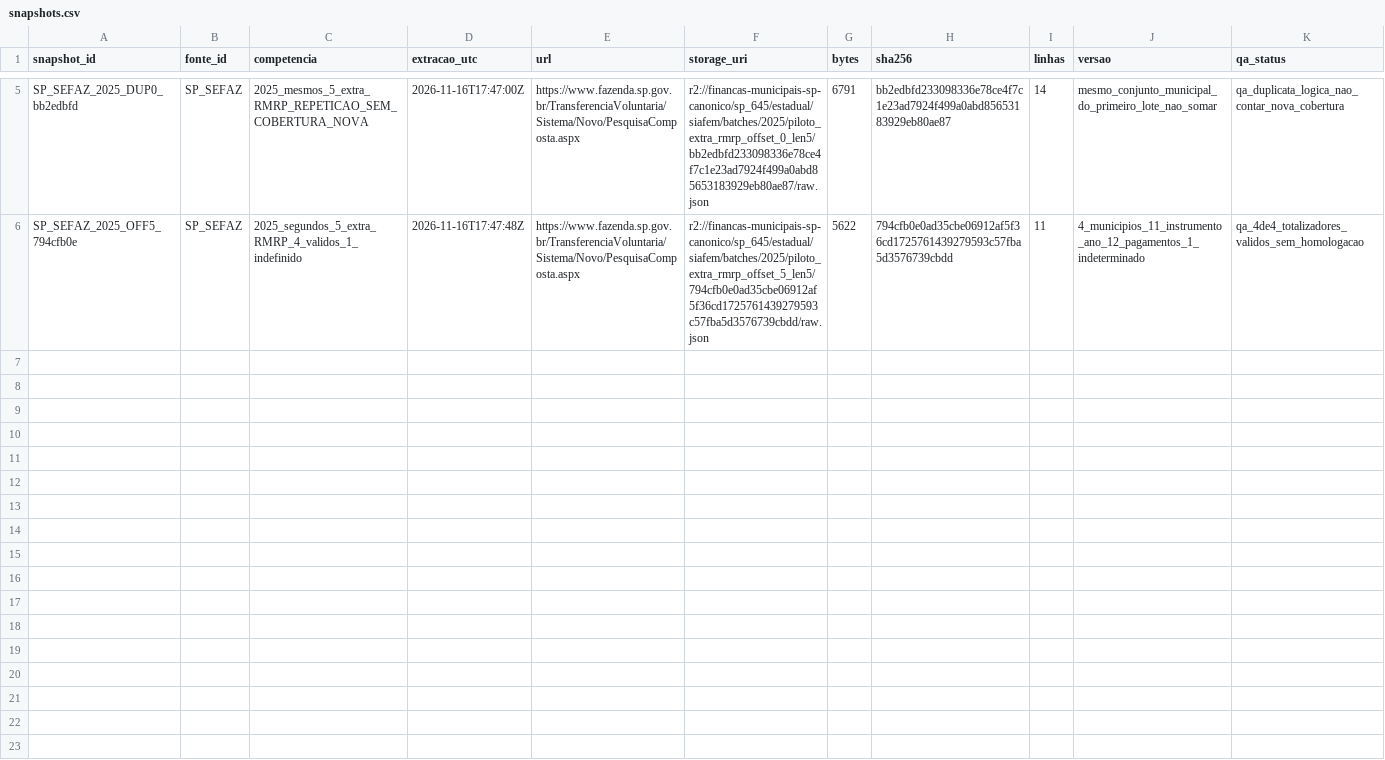
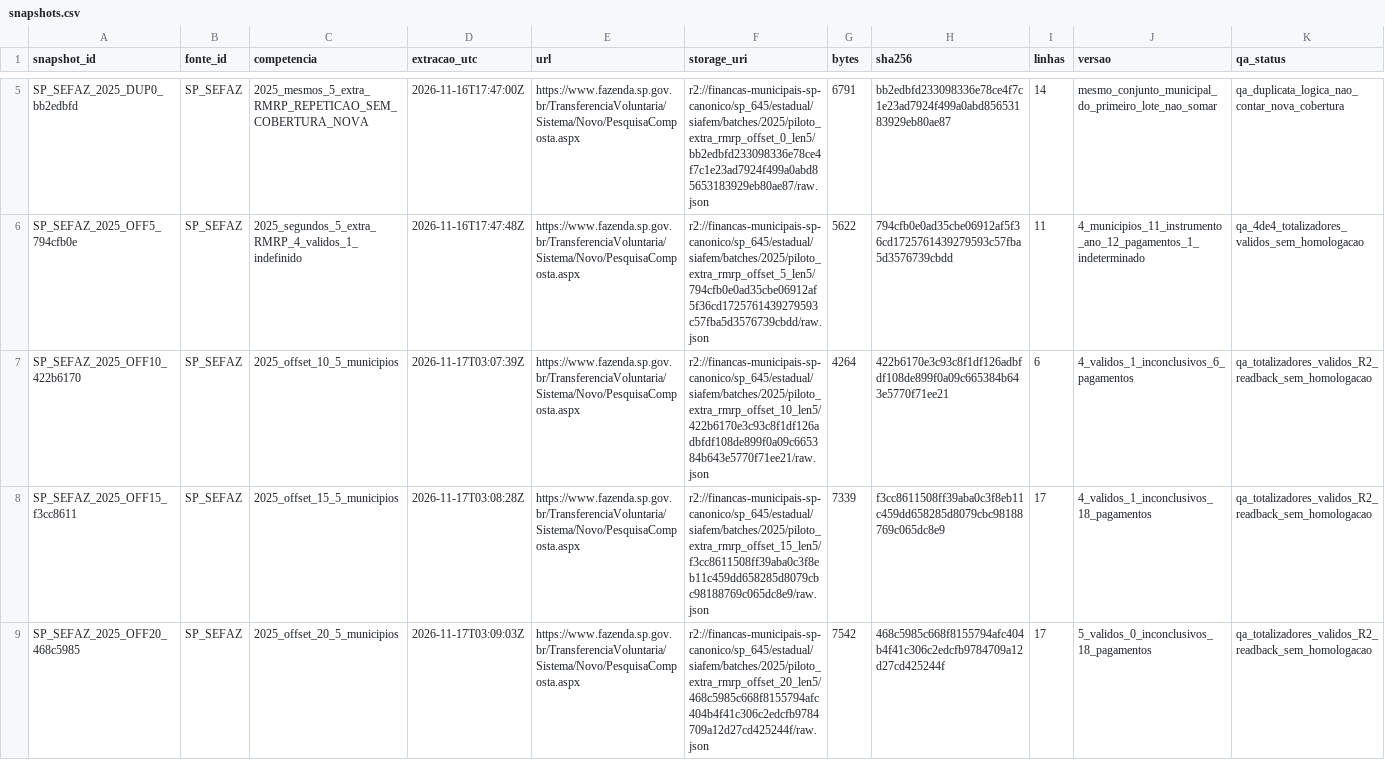
Before and after one commit to hilaliskandar/mapa_do_tesouro, a CSV file: governance/controls/investimentos_sp645/snapshots.csv, drawn as a sheet; only a part is shown, gaps mark what is left out.

Commit message:
governance: registrar QA e cobertura lotes SIAFEM 2025 offsets 10 15 20

```diff
--- a/governance/controls/investimentos_sp645/snapshots.csv
+++ b/governance/controls/investimentos_sp645/snapshots.csv
@@ -6 +6,4 @@ SP_SEFAZ_2025_DUP0_bb2edbfd;SP_SEFAZ;2025_mesmos_5_extra_RMRP_REPETICAO_SEM_COBE
 SP_SEFAZ_2025_OFF5_794cfb0e;SP_SEFAZ;2025_segundos_5_extra_RMRP_4_validos_1_indefinido;2026-11-16T17:47:48Z;https://www.fazenda.sp.gov.br/TransferenciaVoluntaria/Sistema/Novo/PesquisaComposta.aspx;r2://financas-municipais-sp-canonico/sp_645/estadual/siafem/batches/2025/piloto_extra_rmrp_offset_5_len5/794cfb0e0ad35cbe06912af5f36cd1725761439279593c57fba5d3576739cbdd/raw.json;5622;794cfb0e0ad35cbe06912af5f36cd1725761439279593c57fba5d3576739cbdd;11;4_municipios_11_instrumento_ano_12_pagamentos_1_indeterminado;qa_4de4_totalizadores_validos_sem_homologacao
+SP_SEFAZ_2025_OFF10_422b6170;SP_SEFAZ;2025_offset_10_5_municipios;2026-11-17T03:07:39Z;https://www.fazenda.sp.gov.br/TransferenciaVoluntaria/Sistema/Novo/PesquisaComposta.aspx;r2://financas-municipais-sp-canonico/sp_645/estadual/siafem/batches/2025/piloto_extra_rmrp_offset_10_len5/422b6170e3c93c8f1df126adbfdf108de899f0a09c665384b643e5770f71ee21/raw.json;4264;422b6170e3c93c8f1df126adbfdf108de899f0a09c665384b643e5770f71ee21;6;4_validos_1_inconclusivos_6_pagamentos;qa_totalizadores_validos_R2_readback_sem_homologacao
+SP_SEFAZ_2025_OFF15_f3cc8611;SP_SEFAZ;2025_offset_15_5_municipios;2026-11-17T03:08:28Z;https://www.fazenda.sp.gov.br/TransferenciaVoluntaria/Sistema/Novo/PesquisaComposta.aspx;r2://financas-municipais-sp-canonico/sp_645/estadual/siafem/batches/2025/piloto_extra_rmrp_offset_15_len5/f3cc8611508ff39aba0c3f8eb11c459dd658285d8079cbc98188769c065dc8e9/raw.json;7339;f3cc8611508ff39aba0c3f8eb11c459dd658285d8079cbc98188769c065dc8e9;17;4_validos_1_inconclusivos_18_pagamentos;qa_totalizadores_validos_R2_readback_sem_homologacao
+SP_SEFAZ_2025_OFF20_468c5985;SP_SEFAZ;2025_offset_20_5_municipios;2026-11-17T03:09:03Z;https://www.fazenda.sp.gov.br/TransferenciaVoluntaria/Sistema/Novo/PesquisaComposta.aspx;r2://financas-municipais-sp-canonico/sp_645/estadual/siafem/batches/2025/piloto_extra_rmrp_offset_20_len5/468c5985c668f8155794afc404b4f41c306c2edcfb9784709a12d27cd425244f/raw.json;7542;468c5985c668f8155794afc404b4f41c306c2edcfb9784709a12d27cd425244f;17;5_validos_0_inconclusivos_18_pagamentos;qa_totalizadores_validos_R2_readback_sem_homologacao
```
